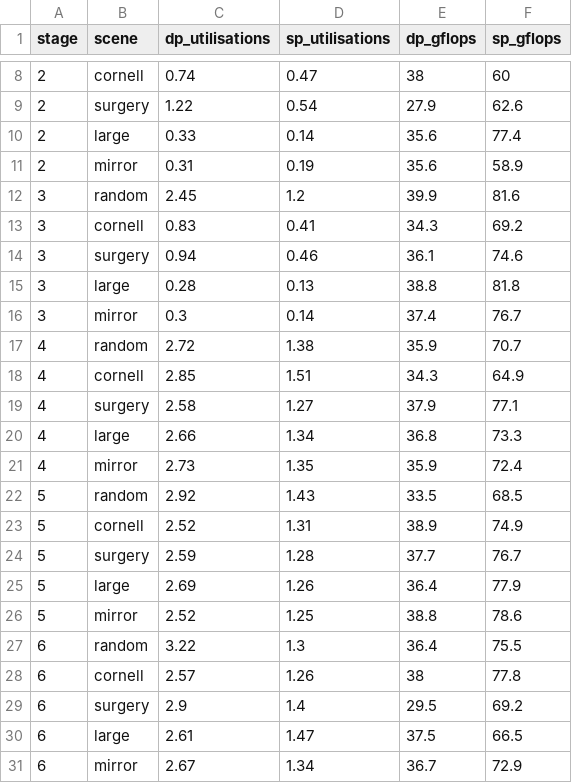
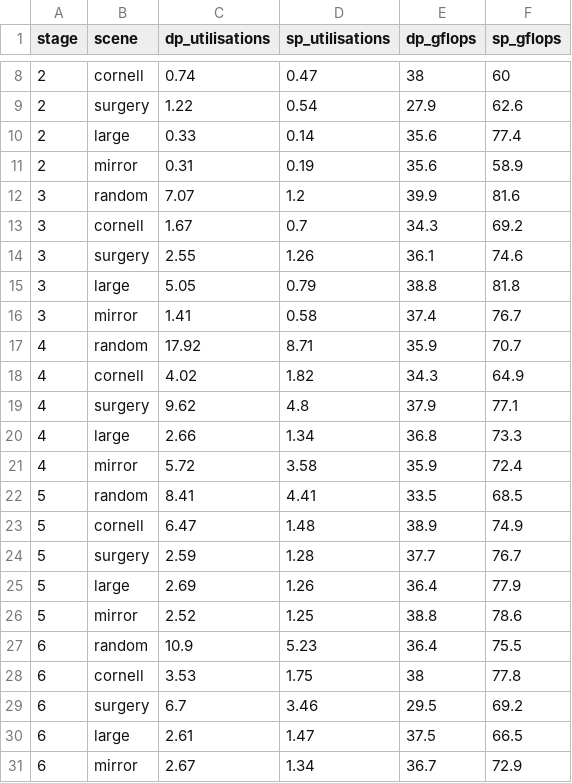
Before and after one commit to kehanxuuu/SPPM-CPU-Optimization, a CSV file: out/results/peak.csv, drawn as a sheet; only a part is shown, gaps mark what is left out.

Commit message:
Update utilisations
Signed-off-by: Hongyu <hongyuhe.cs@googlemail.com>

```diff
--- a/out/results/peak.csv
+++ b/out/results/peak.csv
@@ -11,14 +11,14 @@ stage,scene,dp_utilisations,sp_utilisations,dp_gflops,sp_gflops
 2,mirror,0.31,0.19,35.6,58.9
-3,random,2.45,1.2,39.9,81.6
-3,cornell,0.83,0.41,34.3,69.2
-3,surgery,0.94,0.46,36.1,74.6
-3,large,0.28,0.13,38.8,81.8
-3,mirror,0.3,0.14,37.4,76.7
-4,random,2.72,1.38,35.9,70.7
-4,cornell,2.85,1.51,34.3,64.9
-4,surgery,2.58,1.27,37.9,77.1
+3,random,7.07,1.2,39.9,81.6
+3,cornell,1.67,0.7,34.3,69.2
+3,surgery,2.55,1.26,36.1,74.6
+3,large,5.05,0.79,38.8,81.8
+3,mirror,1.41,0.58,37.4,76.7
+4,random,17.92,8.71,35.9,70.7
+4,cornell,4.02,1.82,34.3,64.9
+4,surgery,9.62,4.8,37.9,77.1
 4,large,2.66,1.34,36.8,73.3
-4,mirror,2.73,1.35,35.9,72.4
-5,random,2.92,1.43,33.5,68.5
-5,cornell,2.52,1.31,38.9,74.9
+4,mirror,5.72,3.58,35.9,72.4
+5,random,8.41,4.41,33.5,68.5
+5,cornell,6.47,1.48,38.9,74.9
 5,surgery,2.59,1.28,37.7,76.7
@@ -26,5 +26,5 @@ stage,scene,dp_utilisations,sp_utilisations,dp_gflops,sp_gflops
 5,mirror,2.52,1.25,38.8,78.6
-6,random,3.22,1.3,36.4,75.5
-6,cornell,2.57,1.26,38,77.8
-6,surgery,2.9,1.4,29.5,69.2
+6,random,10.9,5.23,36.4,75.5
+6,cornell,3.53,1.75,38,77.8
+6,surgery,6.7,3.46,29.5,69.2
 6,large,2.61,1.47,37.5,66.5
```
Also changed, not shown: 1 other file.
